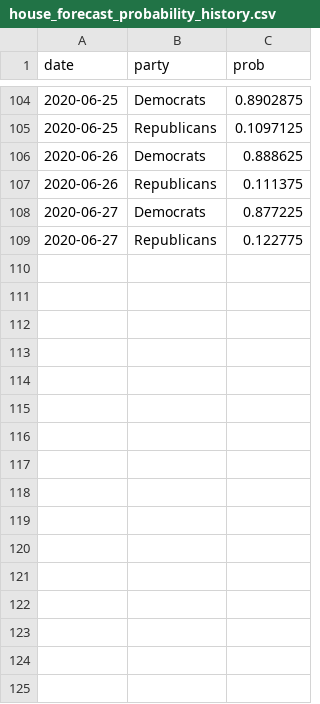
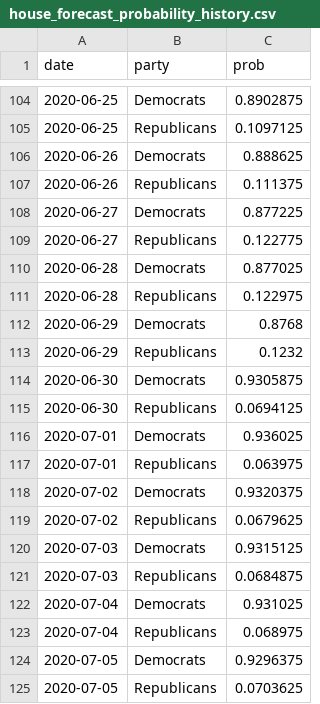
Before and after one commit to thisismactan/USA-2020, a CSV file: output/house_forecast_probability_history.csv, drawn as a sheet; only a part is shown, gaps mark what is left out; the diff names each change by its address in the sheet, - before the commit and + after, or states it on an @@ line.

Commit message:
Removed third-party/independents from Georgia special

```diff
--- a/output/house_forecast_probability_history.csv
+++ b/output/house_forecast_probability_history.csv
+row 110: 2020-06-28 | Democrats | 0.877025
+row 111: 2020-06-28 | Republicans | 0.122975
+row 112: 2020-06-29 | Democrats | 0.8768
+row 113: 2020-06-29 | Republicans | 0.1232
+row 114: 2020-06-30 | Democrats | 0.9305875
+row 115: 2020-06-30 | Republicans | 0.0694125
+row 116: 2020-07-01 | Democrats | 0.936025
+row 117: 2020-07-01 | Republicans | 0.063975
+row 118: 2020-07-02 | Democrats | 0.9320375
+row 119: 2020-07-02 | Republicans | 0.0679625
+row 120: 2020-07-03 | Democrats | 0.9315125
+row 121: 2020-07-03 | Republicans | 0.0684875
+row 122: 2020-07-04 | Democrats | 0.931025
+row 123: 2020-07-04 | Republicans | 0.068975
+row 124: 2020-07-05 | Democrats | 0.9296375
+row 125: 2020-07-05 | Republicans | 0.0703625
```
Also changed, not shown: 5 other files.
